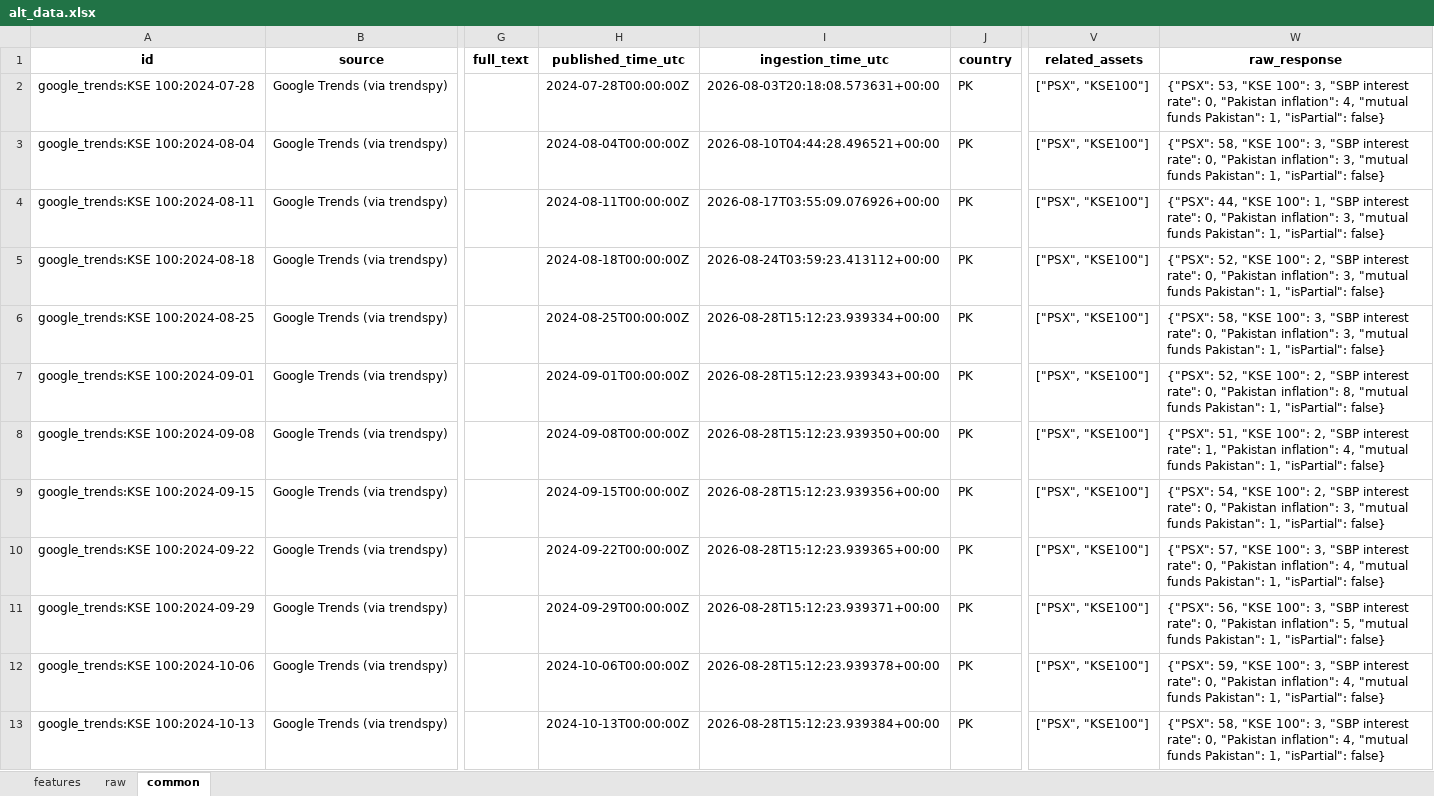
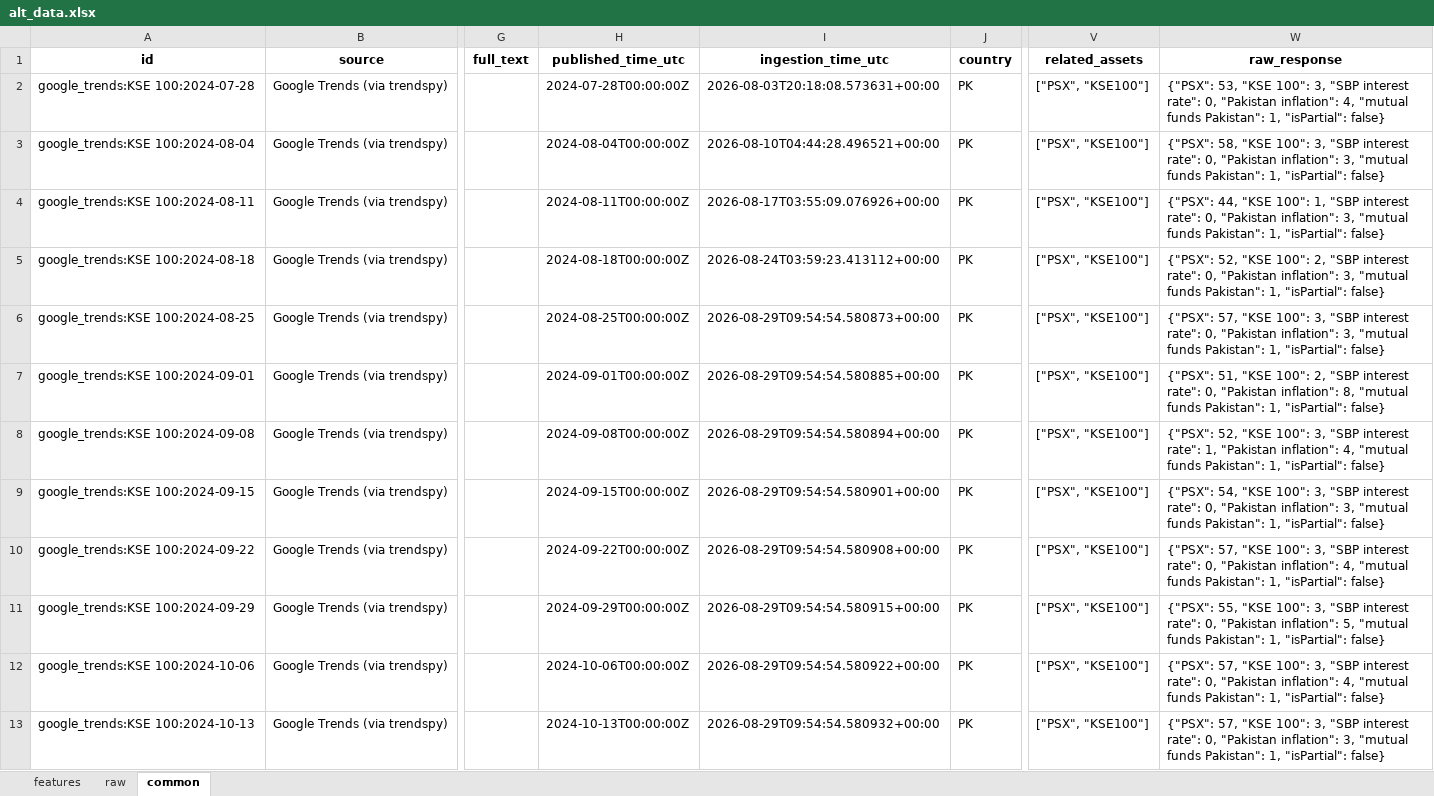
Before and after one commit to Alphaworkss/Fund-Forge, an Excel workbook: Google_Trends_Pipeline/alt_data.xlsx, sheet common, drawn as a sheet; only a part is shown, gaps mark what is left out; values as stored, in another font and other column widths than the file's, no borders; the diff covers the shown part only; the diff names each change by its address in the sheet, - before the commit and + after, or states it on an @@ line.

```diff
--- a/Google_Trends_Pipeline/alt_data.xlsx (sheet common)
+++ b/Google_Trends_Pipeline/alt_data.xlsx (sheet common)
-I6 (ingestion_time_utc): 2026-08-28T15:12:23.939334+00:00
+I6 (ingestion_time_utc): 2026-08-29T09:54:54.580873+00:00
-W6 (raw_response): {"PSX": 58, "KSE 100":…
+W6 (raw_response): {"PSX": 57, "KSE 100":…
-I7 (ingestion_time_utc): 2026-08-28T15:12:23.939343+00:00
+I7 (ingestion_time_utc): 2026-08-29T09:54:54.580885+00:00
-W7 (raw_response): {"PSX": 52, "KSE 100":…
+W7 (raw_response): {"PSX": 51, "KSE 100":…
-I8 (ingestion_time_utc): 2026-08-28T15:12:23.939350+00:00
+I8 (ingestion_time_utc): 2026-08-29T09:54:54.580894+00:00
-W8 (raw_response): {"PSX": 51, "KSE 100": 2, "SBP interest…
+W8 (raw_response): {"PSX": 52, "KSE 100": 3, "SBP interest…
-I9 (ingestion_time_utc): 2026-08-28T15:12:23.939356+00:00
+I9 (ingestion_time_utc): 2026-08-29T09:54:54.580901+00:00
-W9 (raw_response): …"KSE 100": 2, "SBP interest…
+W9 (raw_response): …"KSE 100": 3, "SBP interest…
-I10 (ingestion_time_utc): 2026-08-28T15:12:23.939365+00:00
+I10 (ingestion_time_utc): 2026-08-29T09:54:54.580908+00:00
-I11 (ingestion_time_utc): 2026-08-28T15:12:23.939371+00:00
+I11 (ingestion_time_utc): 2026-08-29T09:54:54.580915+00:00
-W11 (raw_response): {"PSX": 56, "KSE 100":…
+W11 (raw_response): {"PSX": 55, "KSE 100":…
-I12 (ingestion_time_utc): 2026-08-28T15:12:23.939378+00:00
+I12 (ingestion_time_utc): 2026-08-29T09:54:54.580922+00:00
-W12 (raw_response): {"PSX": 59, "KSE 100":…
+W12 (raw_response): {"PSX": 57, "KSE 100":…
-I13 (ingestion_time_utc): 2026-08-28T15:12:23.939384+00:00
+I13 (ingestion_time_utc): 2026-08-29T09:54:54.580932+00:00
-W13 (raw_response): {"PSX": 58, "KSE 100": 3, "SBP interest rate": 0, "Pakistan inflation": 4, "mutual funds…
+W13 (raw_response): {"PSX": 57, "KSE 100": 3, "SBP interest rate": 0, "Pakistan inflation": 3, "mutual funds…
```
Also changed, not shown: 1015 edited cells elsewhere in this sheet, sheet features, sheet raw, 1 other file.
